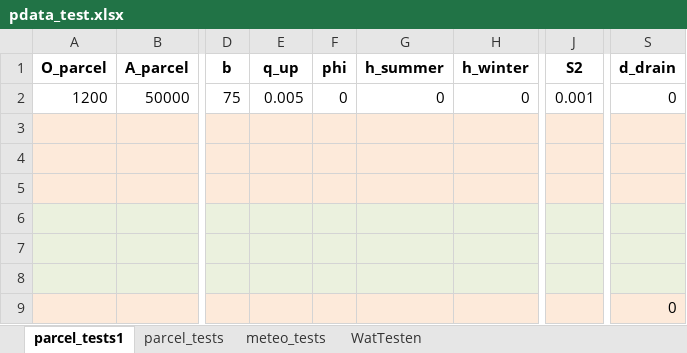
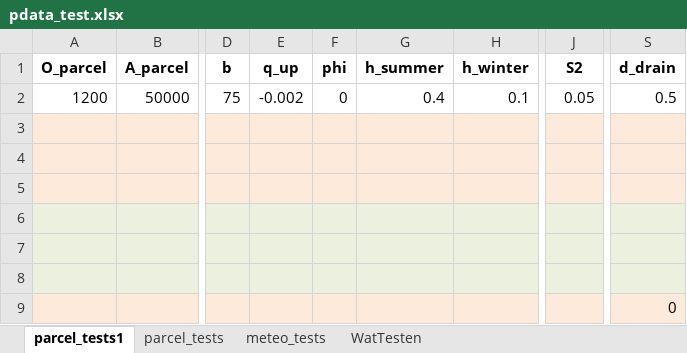
Before and after one commit to Olsthoorn/GGOR, an Excel workbook: data/spatial/AAN_GZK/pdata_test.xlsx, sheet parcel_tests1, drawn as a sheet; only a part is shown, gaps mark what is left out; values as stored, in another font and other column widths than the file's, no borders; the diff names each change by its address in the sheet, - before the commit and + after, or states it on an @@ line.

Commit message:
GGOR works, single layer transient and MODFLOW< including water balance with drainge.

```diff
--- a/data/spatial/AAN_GZK/pdata_test.xlsx (sheet parcel_tests1)
+++ b/data/spatial/AAN_GZK/pdata_test.xlsx (sheet parcel_tests1)
-E2 (q_up): 0.005
+E2 (q_up): -0.002
-G2 (h_summer): 0
+G2 (h_summer): 0.4
-H2 (h_winter): 0
+H2 (h_winter): 0.1
-J2 (S2): 0.001
+J2 (S2): 0.05
-S2 (d_drain): 0
+S2 (d_drain): 0.5
```
Also changed, not shown: 3 other files.
